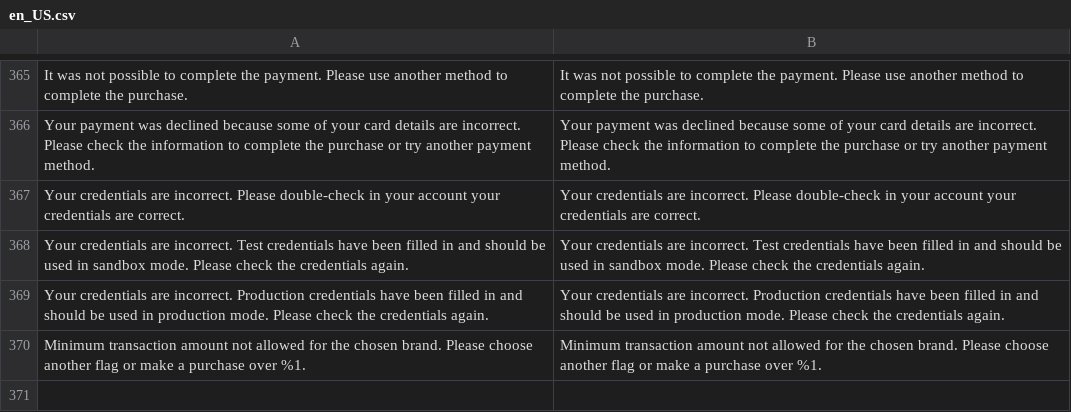
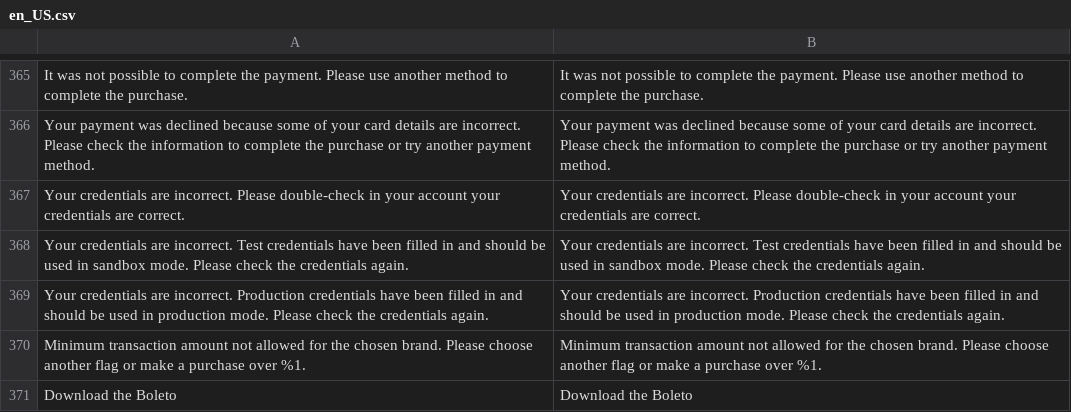
Before and after one commit to luiztucillo/test-adb-payment, a CSV file: i18n/en_US.csv, drawn as a sheet; only a part is shown, gaps mark what is left out; the diff names each change by its address in the sheet, - before the commit and + after, or states it on an @@ line.

Commit message:
Added translation tags in order details (#78)

```diff
--- a/i18n/en_US.csv
+++ b/i18n/en_US.csv
+row 371: Download the Boleto | Download the Boleto
```
Also changed, not shown: i18n/es_AR.csv, i18n/es_CL.csv, 11 other files.
